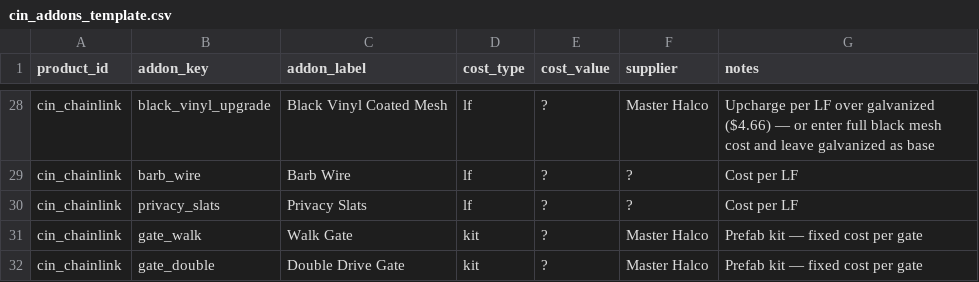
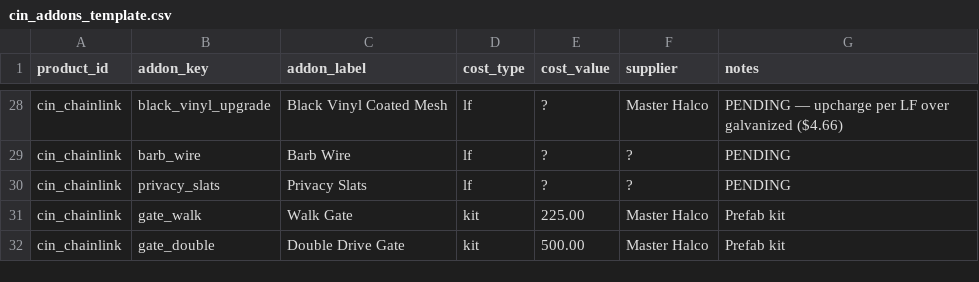
Before and after one commit to nbhf757/heartwood-fence, a CSV file: cin_addons_template.csv, drawn as a sheet; only a part is shown, gaps mark what is left out; the diff covers the shown part only; the diff names each change by its address in the sheet, - before the commit and + after, or states it on an @@ line.

```diff
--- a/cin_addons_template.csv
+++ b/cin_addons_template.csv
-G28 (notes): Upcharge per LF over galvanized ($4.66) — or enter full black mesh cost and leave galvanized as base
+G28 (notes): PENDING — upcharge per LF over galvanized ($4.66)
-G29:G30 (notes): Cost per LF
+G29:G30 (notes): PENDING
-E31 (cost_value): ?
+E31 (cost_value): 225.00
-G31:G32 (notes): Prefab kit — fixed cost per gate
+G31:G32 (notes): Prefab kit
-E32 (cost_value): ?
+E32 (cost_value): 500.00
```
Also changed, not shown: 44 edited cells elsewhere in this file, 1 other file.
